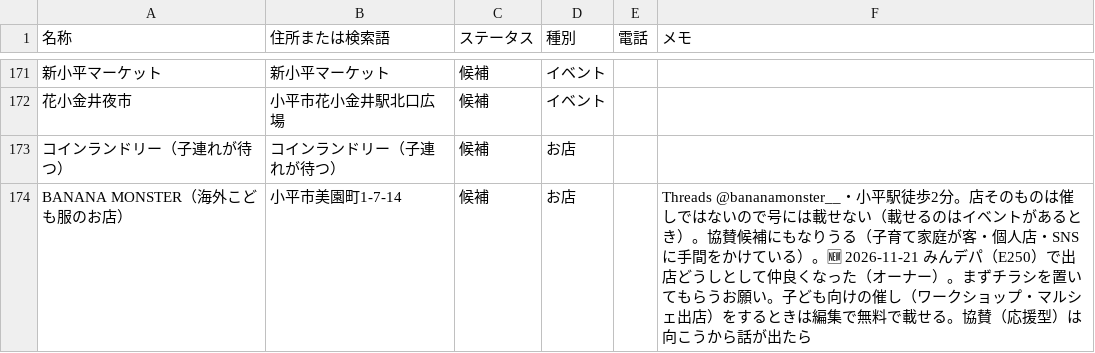
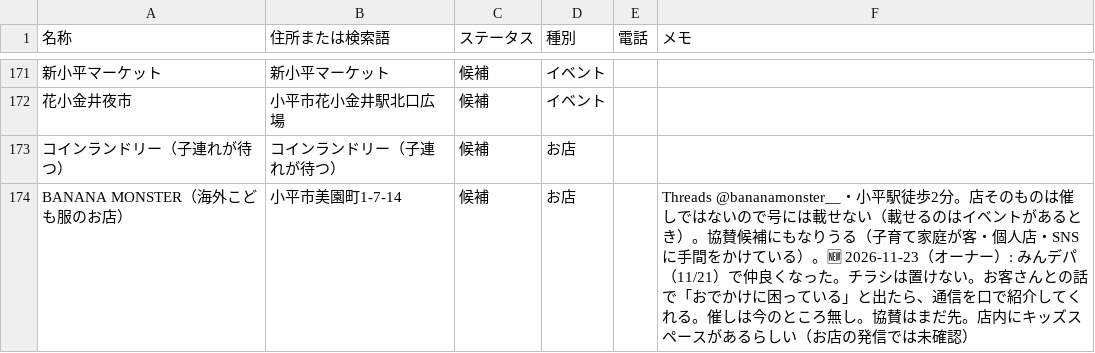
Before and after one commit to taniurah-lgtm/Bon-voyage, a CSV file: data/apo-map.csv, drawn as a sheet; only a part is shown, gaps mark what is left out.

```diff
--- a/data/apo-map.csv
+++ b/data/apo-map.csv
@@ -173,2 +173,2 @@
 "コインランドリー（子連れが待つ）","コインランドリー（子連れが待つ）","候補","お店","",""
-"BANANA MONSTER（海外こども服のお店）","小平市美園町1-7-14","候補","お店","","Threads @bananamonster__・小平駅徒歩2分。店そのものは催しではないので号には載せない（載せるのはイベントがあるとき）。協賛候補にもなりうる（子育て家庭が客・個人店・SNSに手間をかけている）。🆕 2026-11-21 みんデパ（E250）で出店どうしとして仲良くなった（オーナー）。まずチラシを置いてもらうお願い。子ども向けの催し（ワークショップ・マルシェ出店）をするときは編集で無料で載せる。協賛（応援型）は向こうから話が出たら"
+"BANANA MONSTER（海外こども服のお店）","小平市美園町1-7-14","候補","お店","","Threads @bananamonster__・小平駅徒歩2分。店そのものは催しではないので号には載せない（載せるのはイベントがあるとき）。協賛候補にもなりうる（子育て家庭が客・個人店・SNSに手間をかけている）。🆕 2026-11-23（オーナー）: みんデパ（11/21）で仲良くなった。チラシは置けない。お客さんとの話で「おでかけに困っている」と出たら、通信を口で紹介してくれる。催しは今のところ無し。協賛はまだ先。店内にキッズスペースがあるらしい（お店の発信では未確認）"
```
Also changed, not shown: 3 other files.
